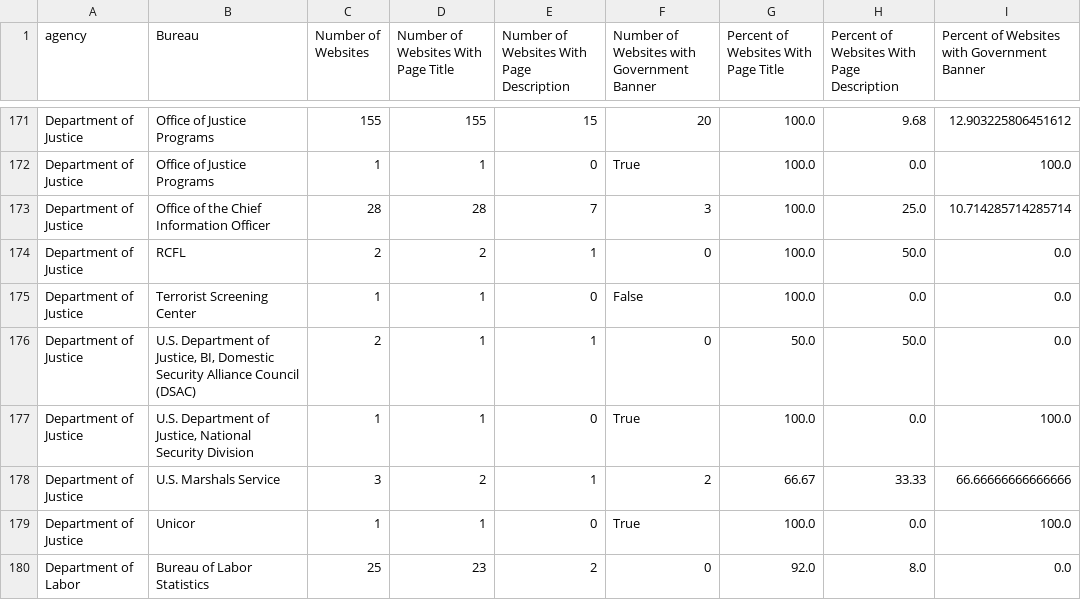
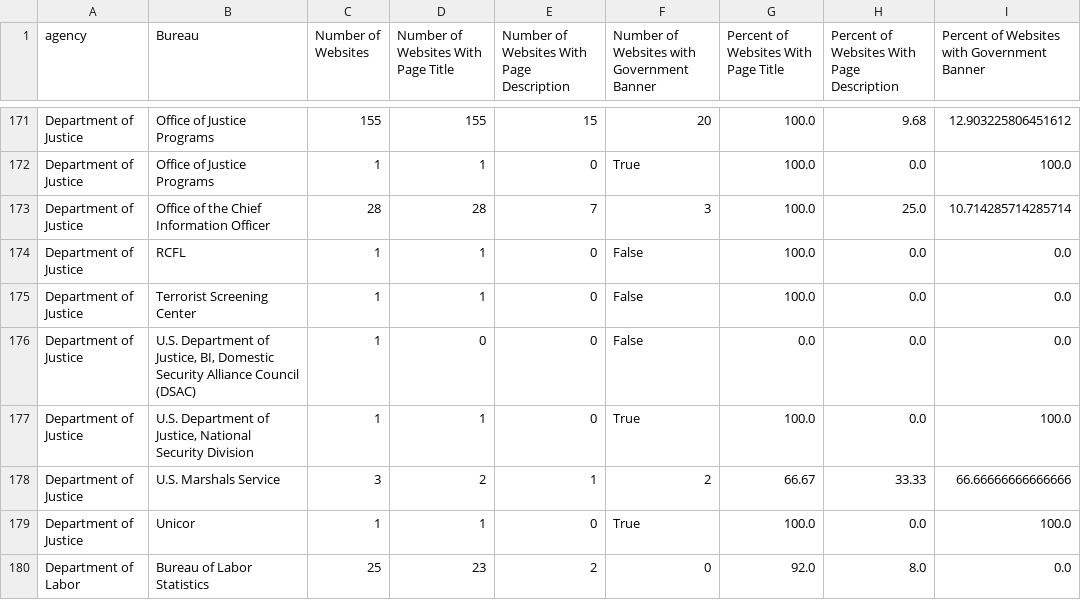
Before and after one commit to GSA/site-scanning-analysis, a CSV file: reports/standards-bureau.csv, drawn as a sheet; only a part is shown, gaps mark what is left out; the diff covers the shown part only.

```diff
--- a/reports/standards-bureau.csv
+++ b/reports/standards-bureau.csv
@@ -173,5 +173,5 @@ Department of Justice,Office of Justice Programs ,1,1,0,True,100.0,0.0,100.0
 Department of Justice,Office of the Chief Information Officer,28,28,7,3,100.0,25.0,10.714285714285714
-Department of Justice,RCFL,2,2,1,0,100.0,50.0,0.0
+Department of Justice,RCFL,1,1,0,False,100.0,0.0,0.0
 Department of Justice,Terrorist Screening Center,1,1,0,False,100.0,0.0,0.0
-Department of Justice,"U.S. Department of Justice, BI, Domestic Security Alliance Council (DSAC)",2,1,1,0,50.0,50.0,0.0
+Department of Justice,"U.S. Department of Justice, BI, Domestic Security Alliance Council (DSAC)",1,0,0,False,0.0,0.0,0.0
 Department of Justice,"U.S. Department of Justice, National Security Division",1,1,0,True,100.0,0.0,100.0
```
Also changed, not shown: 1 added row and 93 edited cells elsewhere in this file, reports/snapshot-all.csv, reports/snapshot-primary.csv, 7 other files.
